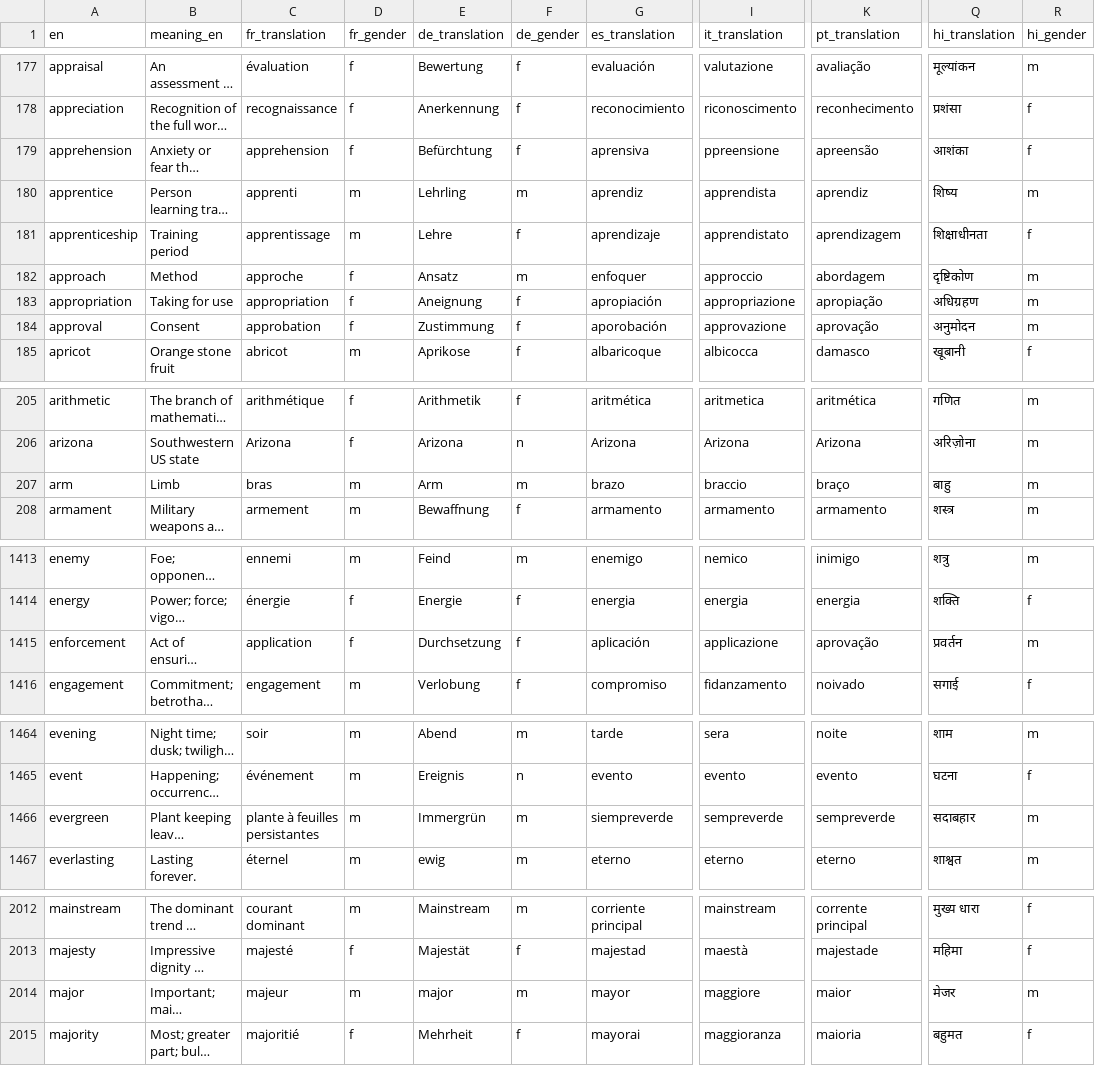
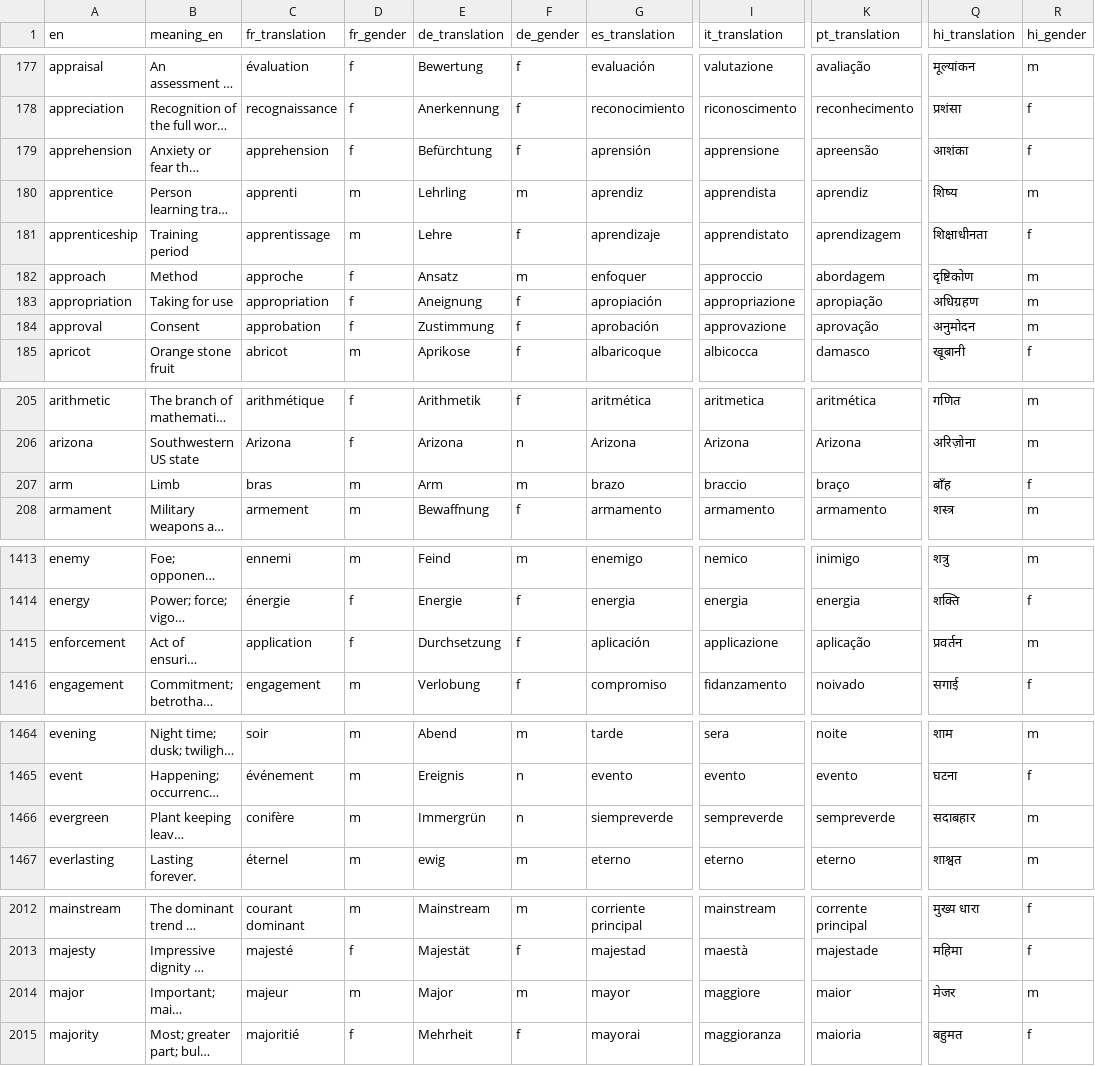
Before and after one commit to kako-jun/noun-gender, a CSV file: data/word_gender_translations.csv, drawn as a sheet; only a part is shown, gaps mark what is left out; long unchanged cells end in …; the diff names each change by its address in the sheet, - before the commit and + after, or states it on an @@ line.

```diff
--- a/data/word_gender_translations.csv
+++ b/data/word_gender_translations.csv
-G179 (es_translation): aprensiva
+G179 (es_translation): aprensión
-I179 (it_translation): ppreensione
+I179 (it_translation): apprensione
-G184 (es_translation): aporobación
+G184 (es_translation): aprobación
-Q207 (hi_translation): बाहु
+Q207 (hi_translation): बाँह
-R207 (hi_gender): m
+R207 (hi_gender): f
-K1415 (pt_translation): aprovação
+K1415 (pt_translation): aplicação
-C1466 (fr_translation): plante à feuilles persistantes
+C1466 (fr_translation): conifère
-F1466 (de_gender): m
+F1466 (de_gender): n
-E2014 (de_translation): major
+E2014 (de_translation): Major
```
Also changed, not shown: 3 other files.
